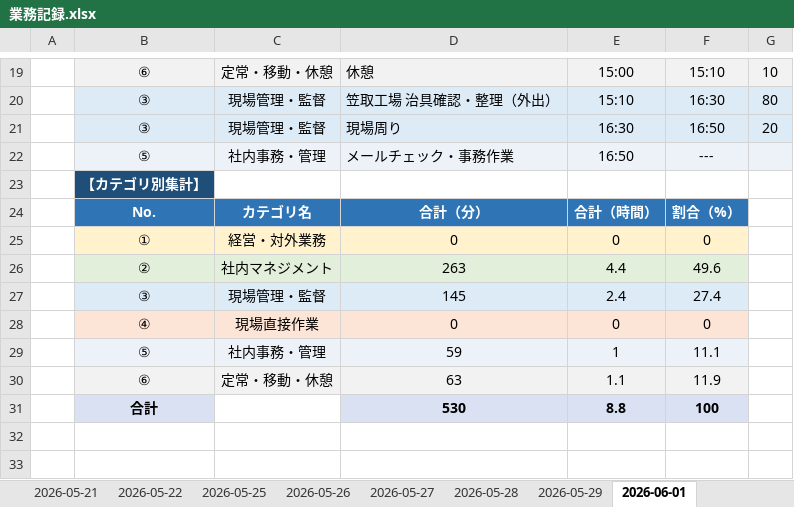
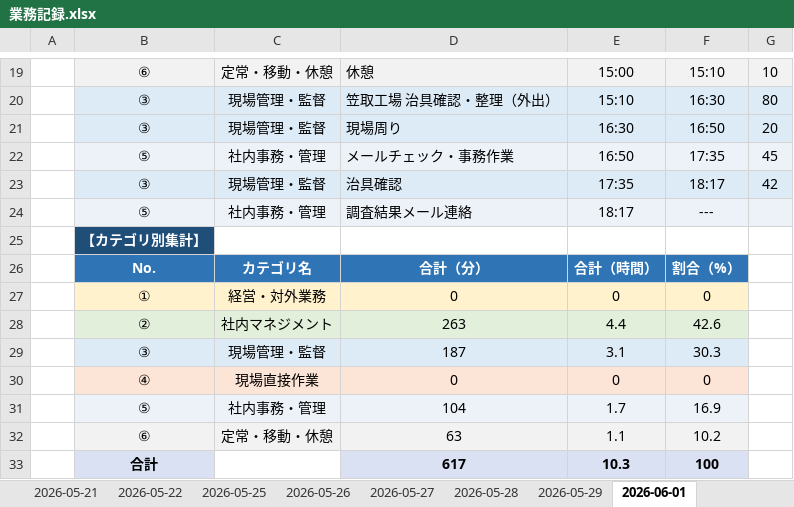
Before and after one commit to mitani38/kanagata-app, an Excel workbook: 業務記録.xlsx, sheet 2026-06-01, drawn as a sheet; only a part is shown, gaps mark what is left out; values as stored, in another font and other column widths than the file's, no borders; removed rows and columns are numbered as before the commit, all else as after; the diff names each change by its address in the sheet, - before the commit and + after, or states it on an @@ line.

```diff
--- a/業務記録.xlsx (sheet 2026-06-01)
+++ b/業務記録.xlsx (sheet 2026-06-01)
-F22: ---
+F22: 17:35
-G22: (empty)
+G22: 45
+row 23:  | ③ | 現場管理・監督 | 治具確認 | 17:35 | 18:17 | 42
+row 24:  | ⑤ | 社内事務・管理 | 調査結果メール連絡 | 18:17 | ---
-F28: 49.6
+F28: 42.6
-row 27:  | ③ | 現場管理・監督 | 145 | 2.4 | 27.4
+row 29:  | ③ | 現場管理・監督 | 187 | 3.1 | 30.3
-row 29:  | ⑤ | 社内事務・管理 | 59 | 1 | 11.1
+row 31:  | ⑤ | 社内事務・管理 | 104 | 1.7 | 16.9
-F32: 11.9
+F32: 10.2
-D33: 530
+D33: 617
-E33: 8.8
+E33: 10.3
```
